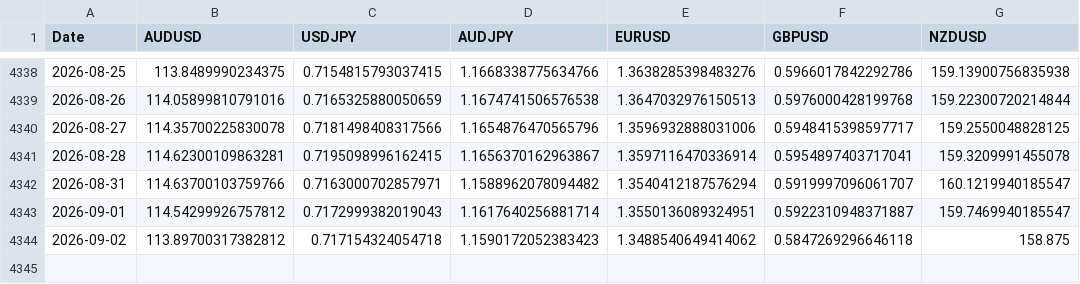
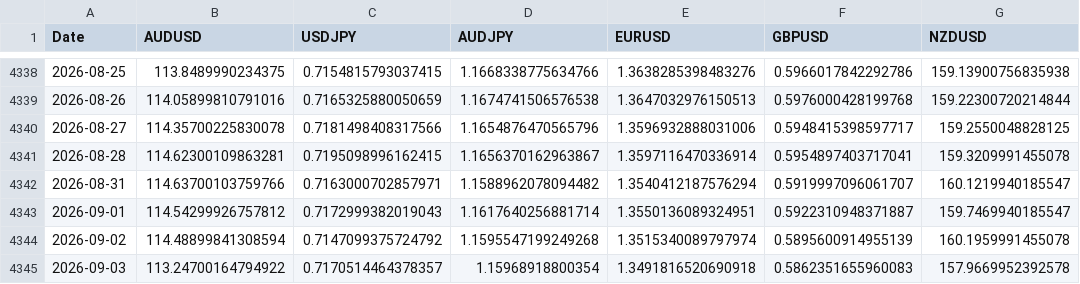
Before and after one commit to tbrown122387/ds-5005-public, a CSV file: lectures/data/fx_rates.csv, drawn as a sheet; only a part is shown, gaps mark what is left out.

```diff
--- a/lectures/data/fx_rates.csv
+++ b/lectures/data/fx_rates.csv
@@ -4343,2 +4343,3 @@ Date,AUDUSD,USDJPY,AUDJPY,EURUSD,GBPUSD,NZDUSD
 2026-09-01,114.54299926757812,0.7172999382019043,1.1617640256881714,1.3550136089324951,0.5922310948371887,159.7469940185547
-2026-09-02,113.89700317382812,0.717154324054718,1.1590172052383423,1.3488540649414062,0.5847269296646118,158.875
+2026-09-02,114.48899841308594,0.7147099375724792,1.1595547199249268,1.3515340089797974,0.5895600914955139,160.1959991455078
+2026-09-03,113.24700164794922,0.7170514464378357,1.15968918800354,1.3491816520690918,0.5862351655960083,157.9669952392578
```
Also changed, not shown: lectures/data/carry_pnl.csv, lectures/data/prices.csv, 6 other files.
